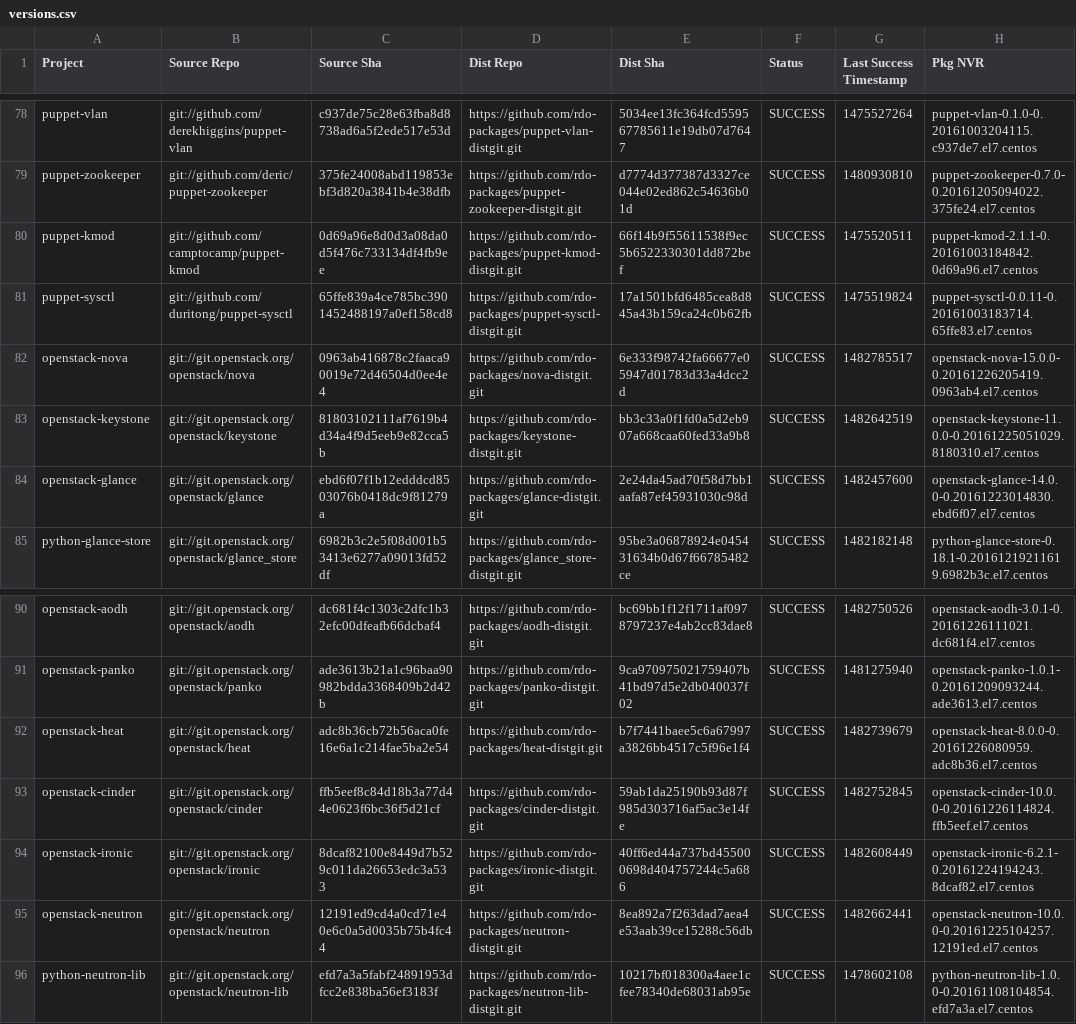
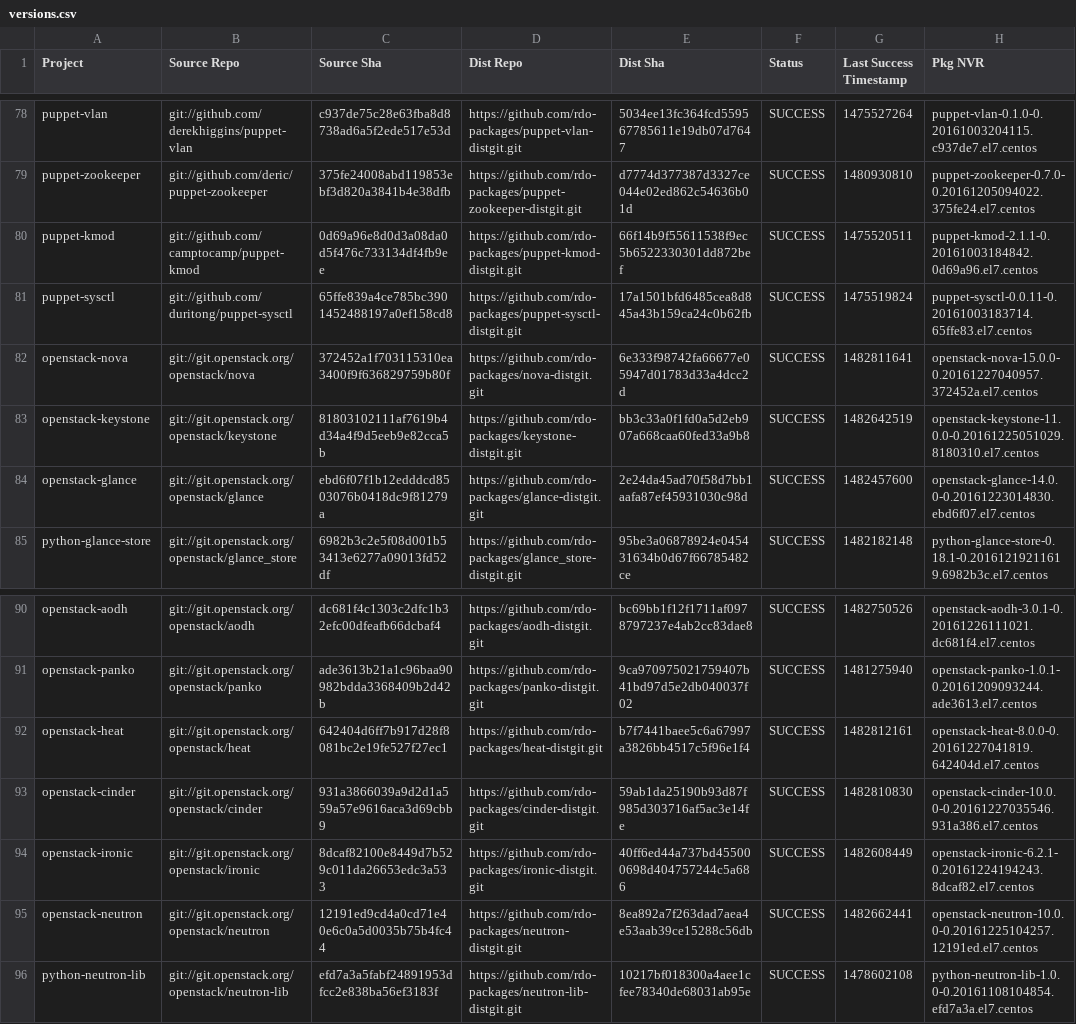
Before and after one commit to yazug/openstack-rdo-trunk-promotions, a CSV file: versions.csv, drawn as a sheet; only a part is shown, gaps mark what is left out.

Commit message:
import hash 642404d6
Full Hash: 642404d6ff7b917d28f8081bc2e19fe527f27ec1_b7f7441b	- Updated  delorean.repo
	- Updated  versions.csv

```diff
--- a/versions.csv
+++ b/versions.csv
@@ -81,3 +81,3 @@ puppet-kmod,git://github.com/camptocamp/puppet-kmod,0d69a96e8d0d3a08da0d5f476c73
 puppet-sysctl,git://github.com/duritong/puppet-sysctl,65ffe839a4ce785bc3901452488197a0ef158cd8,https://github.com/rdo-packages/puppet-sysctl-distgit.git,17a1501bfd6485cea8d845a43b159ca24c0b62fb,SUCCESS,1475519824,puppet-sysctl-0.0.11-0.20161003183714.65ffe83.el7.centos
-openstack-nova,git://git.openstack.org/openstack/nova,0963ab416878c2faaca90019e72d46504d0ee4e4,https://github.com/rdo-packages/nova-distgit.git,6e333f98742fa66677e05947d01783d33a4dcc2d,SUCCESS,1482785517,openstack-nova-15.0.0-0.20161226205419.0963ab4.el7.centos
+openstack-nova,git://git.openstack.org/openstack/nova,372452a1f703115310ea3400f9f636829759b80f,https://github.com/rdo-packages/nova-distgit.git,6e333f98742fa66677e05947d01783d33a4dcc2d,SUCCESS,1482811641,openstack-nova-15.0.0-0.20161227040957.372452a.el7.centos
 openstack-keystone,git://git.openstack.org/openstack/keystone,81803102111af7619b4d34a4f9d5eeb9e82cca5b,https://github.com/rdo-packages/keystone-distgit.git,bb3c33a0f1fd0a5d2eb907a668caa60fed33a9b8,SUCCESS,1482642519,openstack-keystone-11.0.0-0.20161225051029.8180310.el7.centos
@@ -91,4 +91,4 @@ openstack-aodh,git://git.openstack.org/openstack/aodh,dc681f4c1303c2dfc1b32efc00
 openstack-panko,git://git.openstack.org/openstack/panko,ade3613b21a1c96baa90982bdda3368409b2d42b,https://github.com/rdo-packages/panko-distgit.git,9ca970975021759407b41bd97d5e2db040037f02,SUCCESS,1481275940,openstack-panko-1.0.1-0.20161209093244.ade3613.el7.centos
-openstack-heat,git://git.openstack.org/openstack/heat,adc8b36cb72b56aca0fe16e6a1c214fae5ba2e54,https://github.com/rdo-packages/heat-distgit.git,b7f7441baee5c6a67997a3826bb4517c5f96e1f4,SUCCESS,1482739679,openstack-heat-8.0.0-0.20161226080959.adc8b36.el7.centos
-openstack-cinder,git://git.openstack.org/openstack/cinder,ffb5eef8c84d18b3a77d44e0623f6bc36f5d21cf,https://github.com/rdo-packages/cinder-distgit.git,59ab1da25190b93d87f985d303716af5ac3e14fe,SUCCESS,1482752845,openstack-cinder-10.0.0-0.20161226114824.ffb5eef.el7.centos
+openstack-heat,git://git.openstack.org/openstack/heat,642404d6ff7b917d28f8081bc2e19fe527f27ec1,https://github.com/rdo-packages/heat-distgit.git,b7f7441baee5c6a67997a3826bb4517c5f96e1f4,SUCCESS,1482812161,openstack-heat-8.0.0-0.20161227041819.642404d.el7.centos
+openstack-cinder,git://git.openstack.org/openstack/cinder,931a3866039a9d2d1a559a57e9616aca3d69cbb9,https://github.com/rdo-packages/cinder-distgit.git,59ab1da25190b93d87f985d303716af5ac3e14fe,SUCCESS,1482810830,openstack-cinder-10.0.0-0.20161227035546.931a386.el7.centos
 openstack-ironic,git://git.openstack.org/openstack/ironic,8dcaf82100e8449d7b529c011da26653edc3a533,https://github.com/rdo-packages/ironic-distgit.git,40ff6ed44a737bd455000698d404757244c5a686,SUCCESS,1482608449,openstack-ironic-6.2.1-0.20161224194243.8dcaf82.el7.centos
```
Also changed, not shown: 1 other file.
